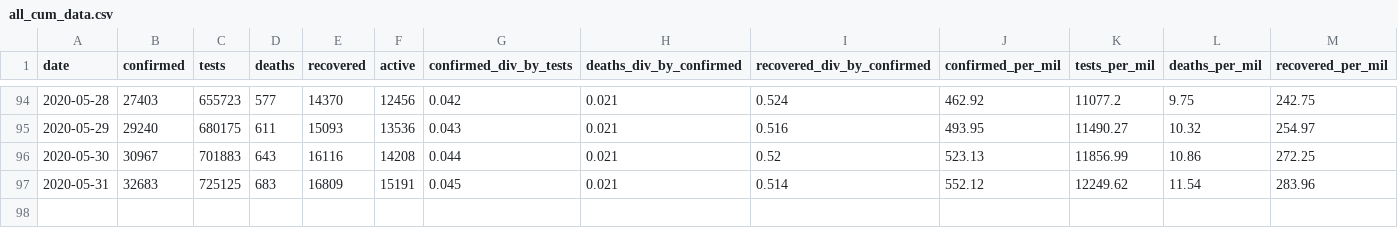
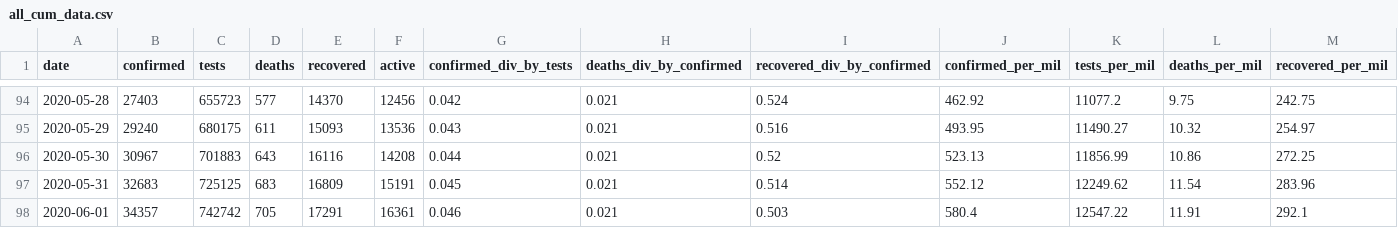
Before and after one commit to SimonRosen173/Covid19SAData, a CSV file: data/all_cum_data.csv, drawn as a sheet; only a part is shown, gaps mark what is left out; rows hold the shown columns only; the diff names each change by its address in the sheet, - before the commit and + after, or states it on an @@ line.

```diff
--- a/data/all_cum_data.csv
+++ b/data/all_cum_data.csv
+row 98: 2020-06-01 | 34357 | 742742 | 705 | 17291 | 16361 | 0.046 | 0.021 | 0.503 | 580.4 | 12547.22 | 11.91 | 292.1
```
Also changed, not shown: data/all_daily_data.csv, data/confirmed_by_prov_timeline.csv, 35 other files.
